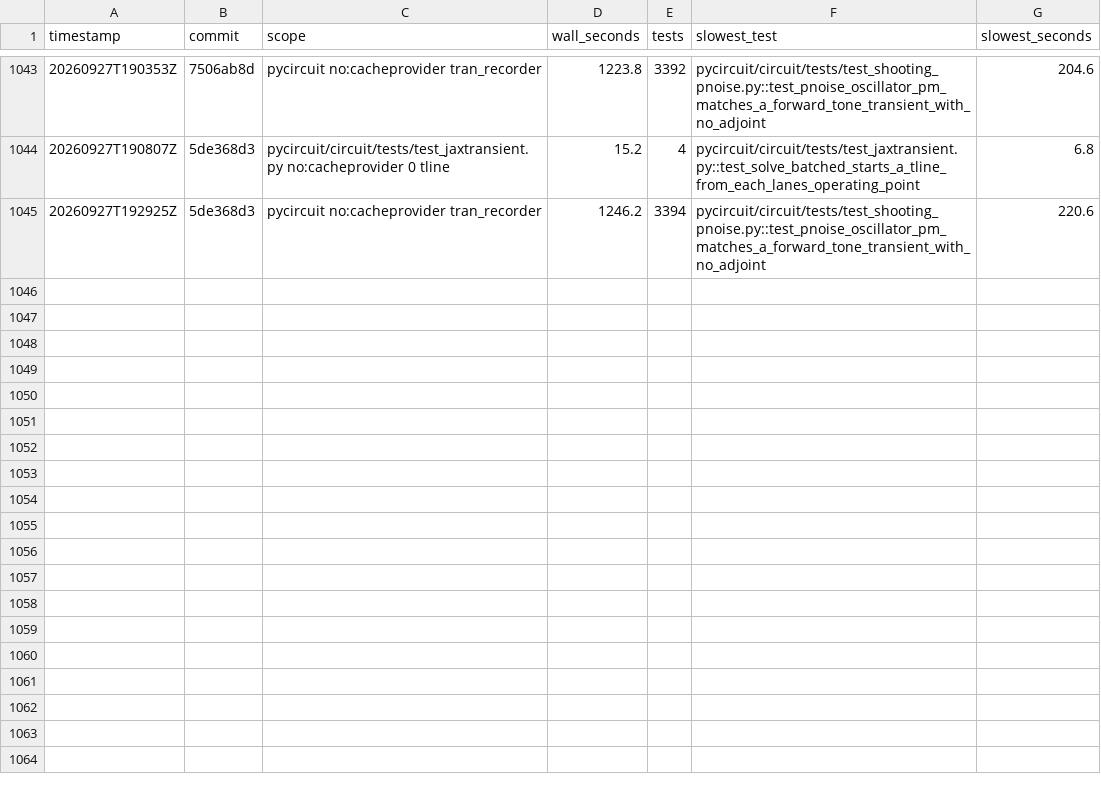
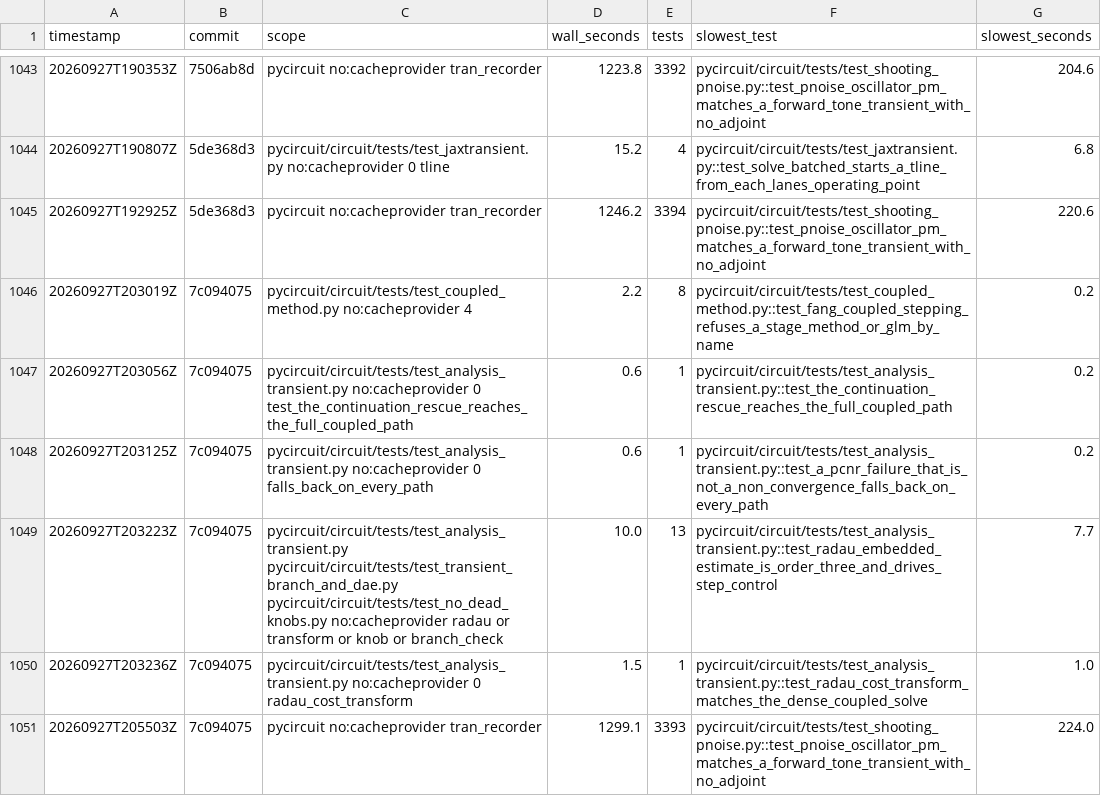
Before and after one commit to henjo/pycircuit, a CSV file: test_timings/history.csv, drawn as a sheet; only a part is shown, gaps mark what is left out; the diff names each change by its address in the sheet, - before the commit and + after, or states it on an @@ line.

```diff
--- a/test_timings/history.csv
+++ b/test_timings/history.csv
+row 1046: 20260927T203019Z | 7c094075 | pycircuit/circuit/tests/test_coupled_method.py no:cacheprovider 4 | 2.2 | 8 | pycircuit/circuit/tests/test_coupled_method.py::test_fang_coupled_stepping_refuses_a_stage_method_or_glm_by_name | 0.2
+row 1047: 20260927T203056Z | 7c094075 | pycircuit/circuit/tests/test_analysis_transient.py no:cacheprovider 0 test_the_continuation_rescue_reaches_the_full_coupled_path | 0.6 | 1 | pycircuit/circuit/tests/test_analysis_transient.py::test_the_continuation_rescue_reaches_the_full_coupled_path | 0.2
+row 1048: 20260927T203125Z | 7c094075 | pycircuit/circuit/tests/test_analysis_transient.py no:cacheprovider 0 falls_back_on_every_path | 0.6 | 1 | pycircuit/circuit/tests/test_analysis_transient.py::test_a_pcnr_failure_that_is_not_a_non_convergence_falls_back_on_every_path | 0.2
+row 1049: 20260927T203223Z | 7c094075 | pycircuit/circuit/tests/test_analysis_transient.py pycircuit/circuit/tests/test_transient_branch_and_dae.py pycircuit/circuit/tests/test_no_dead_knobs.py no:cacheprovider radau or transform or knob or branch_check | 10.0 | 13 | pycircuit/circuit/tests/test_analysis_transient.py::test_radau_embedded_estimate_is_order_three_and_drives_step_control | 7.7
+row 1050: 20260927T203236Z | 7c094075 | pycircuit/circuit/tests/test_analysis_transient.py no:cacheprovider 0 radau_cost_transform | 1.5 | 1 | pycircuit/circuit/tests/test_analysis_transient.py::test_radau_cost_transform_matches_the_dense_coupled_solve | 1.0
+row 1051: 20260927T205503Z | 7c094075 | pycircuit no:cacheprovider tran_recorder | 1299.1 | 3393 | pycircuit/circuit/tests/test_shooting_pnoise.py::test_pnoise_oscillator_pm_matches_a_forward_tone_transient_with_no_adjoint | 224.0
```
Also changed, not shown: 2 other files.
